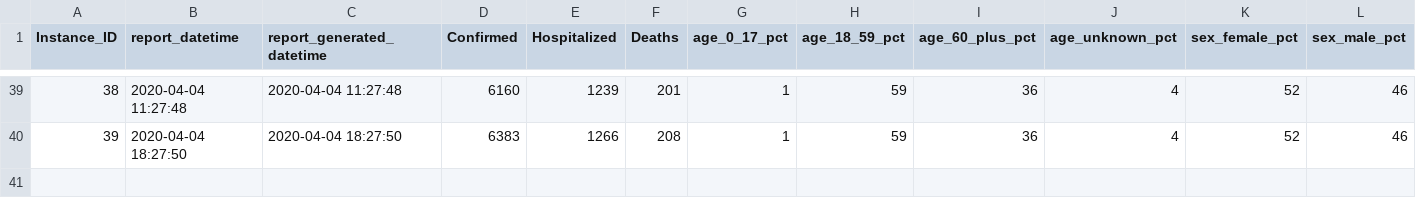
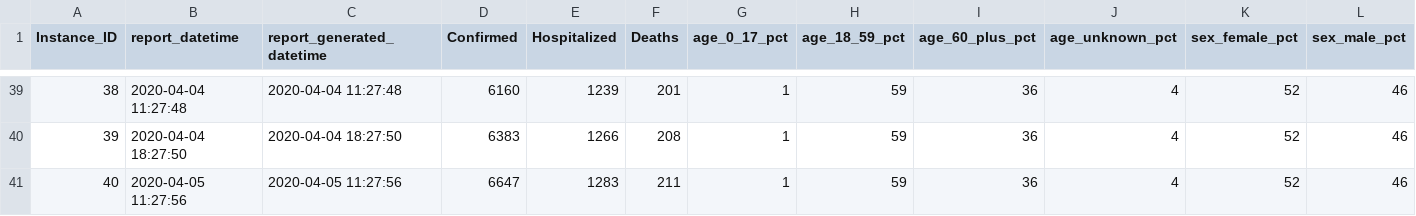
Before and after one commit to mlamias/COVID-19-Georgia, a CSV file: COVID_19_GEORIGA_DATA.csv, drawn as a sheet; only a part is shown, gaps mark what is left out; rows hold the shown columns only; the diff names each change by its address in the sheet, - before the commit and + after, or states it on an @@ line.

```diff
--- a/COVID_19_GEORIGA_DATA.csv
+++ b/COVID_19_GEORIGA_DATA.csv
+row 41: 40 | 2020-04-05 11:27:56 | 2020-04-05 11:27:56 | 6647 | 1283 | 211 | 1 | 59 | 36 | 4 | 52 | 46
```
Also changed, not shown: COVID_19_GEORIGA_COUNTIES_DATA.csv, 4 other files.
